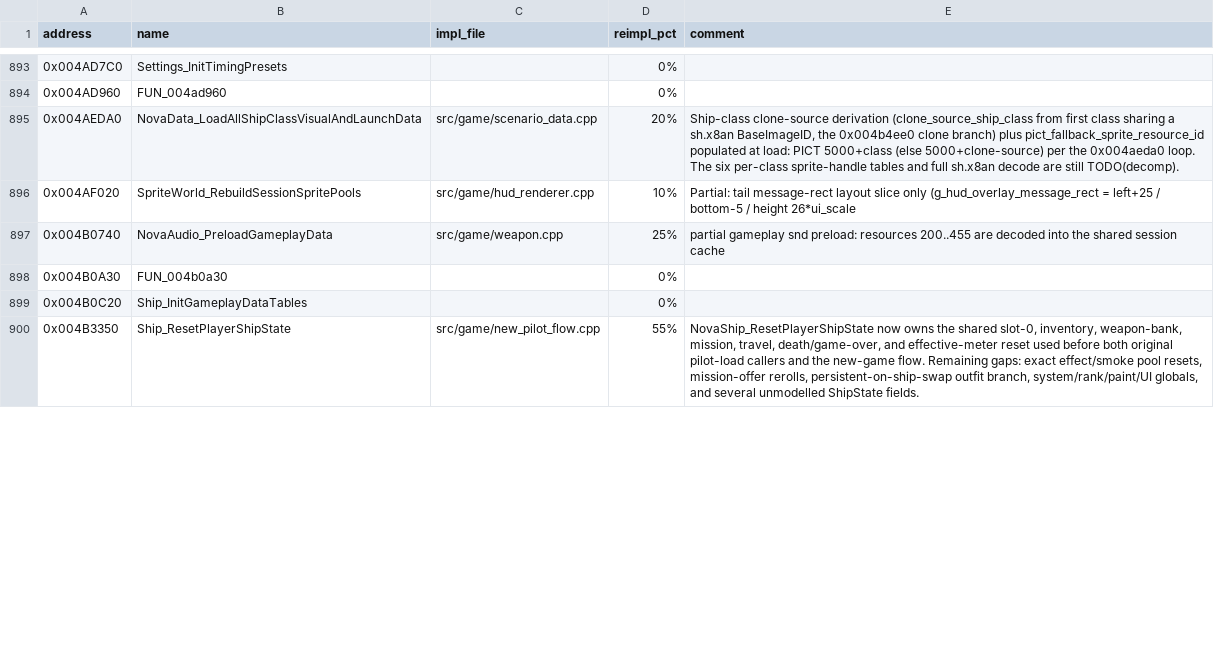
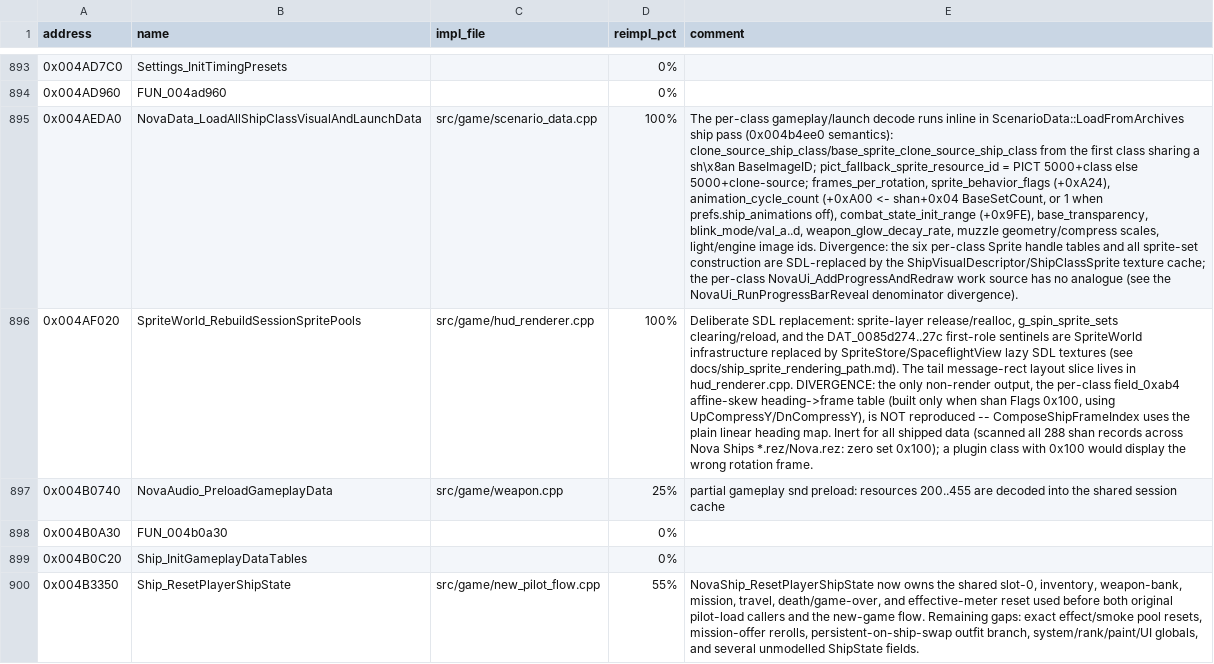
Before and after one commit to wraitii/evnova-decomp, a TSV file: decomp-progress.tsv, drawn as a sheet; only a part is shown, gaps mark what is left out; the diff covers the shown part only; the diff names each change by its address in the sheet, - before the commit and + after, or states it on an @@ line.

Commit message:
Separate ship skill variance from the sprite animation cycle
Ghidra's ShipClassDef+0xA00 was labelled skill_variance_percent, but that
offset holds the shän BaseSetCount written by
ShipClass_LoadShipClassVisualAndLaunchData 0x004b4ee0 (or 1 when the
ship-animations preference is off). The real SkillVar is +0x9F8, decoded
from shïp payload +0x60 and clamped [1,50] by the shïp loader 0x004bd3c0;
ShipClass_ComputeShipClassSkillVarianceScale 0x0046b870 reads it.

Rename the two struct fields and fix the plate comments. In the port, add
ShipClass::animation_cycle_count populated from shän +0x04 (gated through
LoadFromArchives on prefs.ship_animations), clamp SkillVar to [1,50], and
move the animation-cadence consumers to the new field:
sprite_animation_cycle_index seeds, the waypoint_arrival_marker_b
countdowns, and the AI heavy-decision cadence. SkillVarianceScale keeps
using skill_variance_percent.

Also rename Game_ResetNewGameReputation to
Game_ResetReputationAndAvailability, since all four callers (session
start, new game, open pilot, auto-resume) run it before a pilot load.

Tracker: mark NovaData_LoadAllShipClassVisualAndLaunchData and
SpriteWorld_RebuildSessionSpritePools 100% with the affine-skew
divergence (shan Flags 0x100 heading table) recorded; no shipped shän
sets the flag.

```diff
--- a/decomp-progress.tsv
+++ b/decomp-progress.tsv
-D895 (reimpl_pct): 20%
+D895 (reimpl_pct): 100%
-E895 (comment): Ship-class clone-source derivation (clone_source_ship_class from first class sharing a sh.x8an BaseImageID, the 0x004b4ee0 clone branch) plus pict_fallback_sprite_resource_id populated at load: PICT 5000+class (else 5000+clone-source) per the 0x004aeda0 loop. The six per-class sprite-handle tables and full sh.x8an decode are still TODO(decomp).
+E895 (comment): The per-class gameplay/launch decode runs inline in ScenarioData::LoadFromArchives ship pass (0x004b4ee0 semantics): clone_source_ship_class/base_sprite_clone_source_ship_class from the first class sharing a sh\x8an BaseImageID; pict_fallback_sprite_resource_id = PICT 5000+class else 5000+clone-source; frames_per_rotation, sprite_behavior_flags (+0xA24), animation_cycle_count (+0xA00 <- shan+0x04 BaseSetCount, or 1 when prefs.ship_animations off), combat_state_init_range (+0x9FE), base_transparency, blink_mode/val_a..d, weapon_glow_decay_rate, muzzle geometry/compress scales, light/engine image ids. Divergence: the six per-class Sprite handle tables and all sprite-set construction are SDL-replaced by the ShipVisualDescriptor/ShipClassSprite texture cache; the per-class NovaUi_AddProgressAndRedraw work source has no analogue (see the NovaUi_RunProgressBarReveal denominator divergence).
-D896 (reimpl_pct): 10%
+D896 (reimpl_pct): 100%
-E896 (comment): Partial: tail message-rect layout slice only (g_hud_overlay_message_rect = left+25 / bottom-5 / height 26*ui_scale
+E896 (comment): Deliberate SDL replacement: sprite-layer release/realloc, g_spin_sprite_sets clearing/reload, and the DAT_0085d274..27c first-role sentinels are SpriteWorld infrastructure replaced by SpriteStore/SpaceflightView lazy SDL textures (see docs/ship_sprite_rendering_path.md). The tail message-rect layout slice lives in hud_renderer.cpp. DIVERGENCE: the only non-render output, the per-class field_0xab4 affine-skew heading->frame table (built only when shan Flags 0x100, using UpCompressY/DnCompressY), is NOT reproduced -- ComposeShipFrameIndex uses the plain linear heading map. Inert for all shipped data (scanned all 288 shan records across Nova Ships *.rez/Nova.rez: zero set 0x100); a plugin class with 0x100 would display the wrong rotation frame.
```
Also changed, not shown: 7 edited cells elsewhere in this file, 9 other files.
